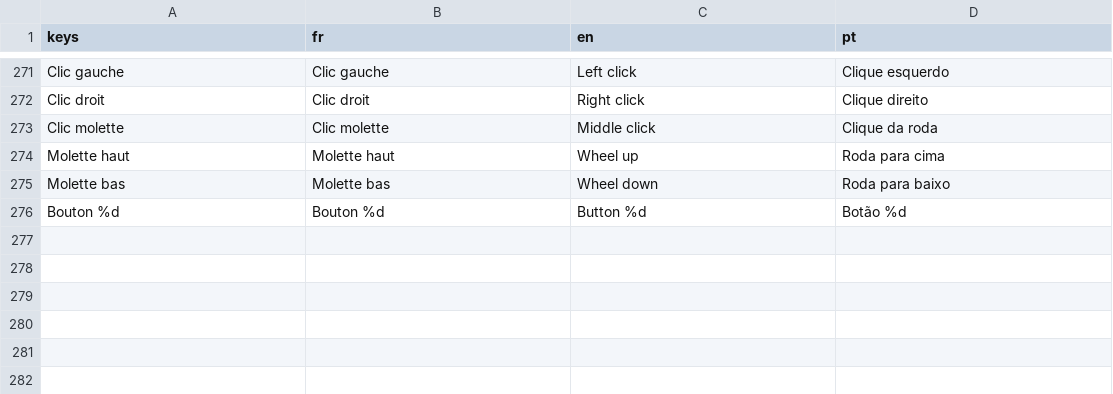
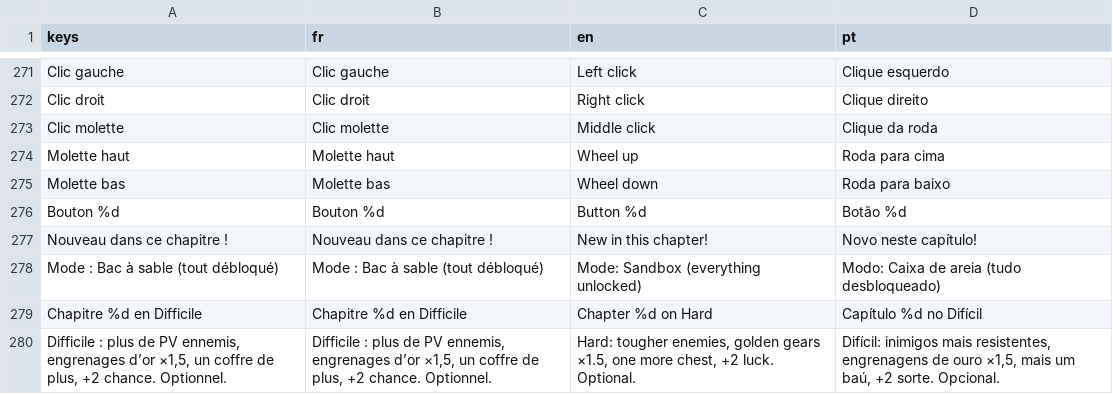
Before and after one commit to Loogatoxx/Rouages, a CSV file: traductions/textes.csv, drawn as a sheet; only a part is shown, gaps mark what is left out; the diff names each change by its address in the sheet, - before the commit and + after, or states it on an @@ line.

```diff
--- a/traductions/textes.csv
+++ b/traductions/textes.csv
+row 277: Nouveau dans ce chapitre ! | Nouveau dans ce chapitre ! | New in this chapter! | Novo neste capítulo!
+row 278: Mode : Bac à sable (tout débloqué) | Mode : Bac à sable (tout débloqué) | Mode: Sandbox (everything unlocked) | Modo: Caixa de areia (tudo desbloqueado)
+row 279: Chapitre %d en Difficile | Chapitre %d en Difficile | Chapter %d on Hard | Capítulo %d no Difícil
+row 280: Difficile : plus de PV ennemis, engrenages d’or ×1,5, un coffre de plus, +2 chance. Optionnel. | Difficile : plus de PV ennemis, engrenages d’or ×1,5, un coffre de plus, +2 chance. Optionnel. | Hard: tougher enemies, golden gears ×1.5, one more chest, +2 luck. Optional. | Difícil: inimigos mais resistentes, engrenagens de ouro ×1,5, mais um baú, +2 sorte. Opcional.
```
Also changed, not shown: 24 other files.
